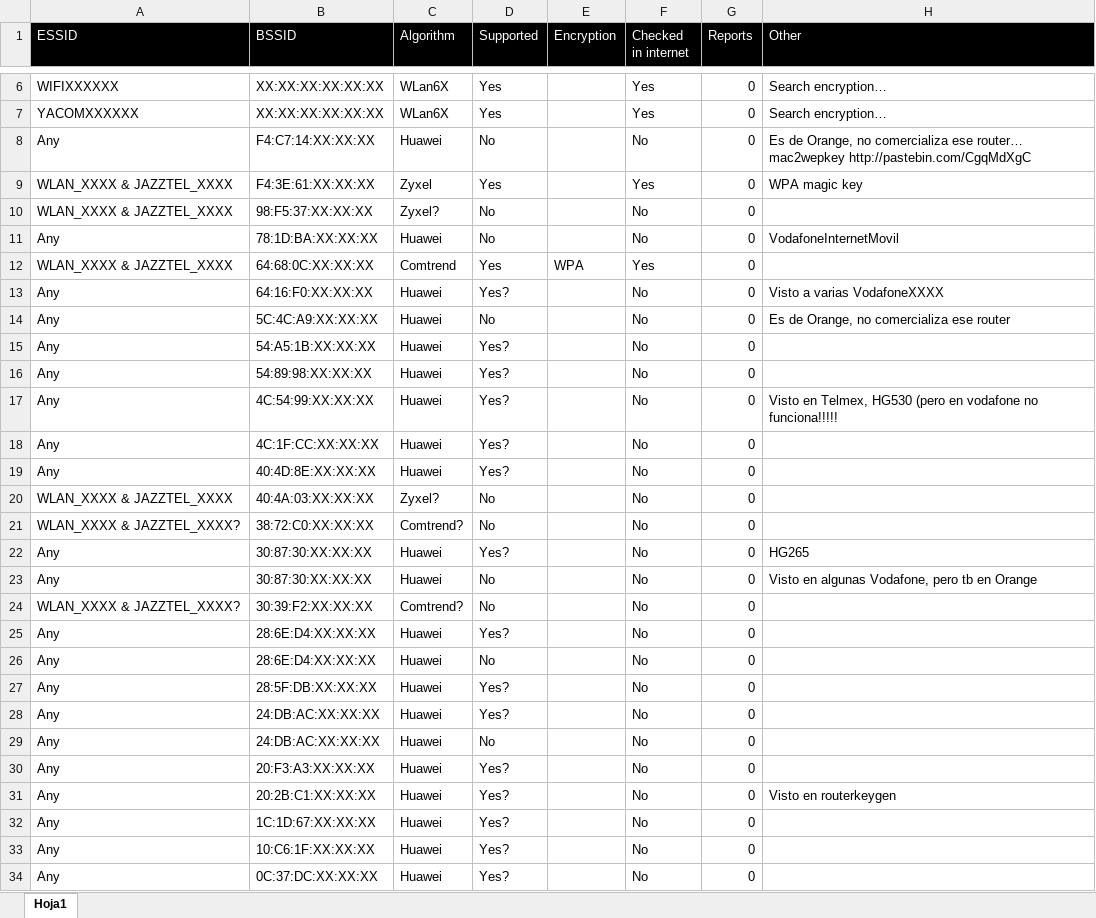
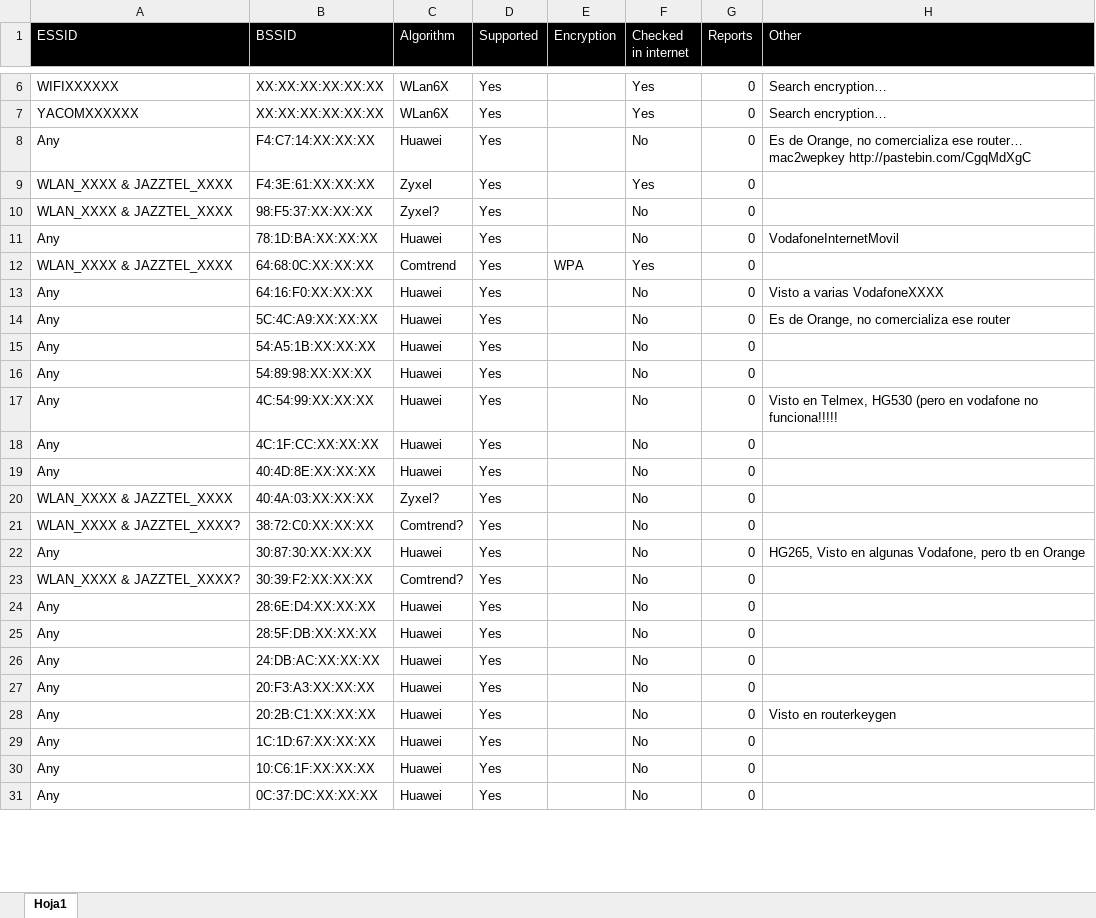
Before and after one commit to nandovelazquez/pulWifi, an Excel workbook: Supported networks.xlsx, sheet Hoja1, drawn as a sheet; only a part is shown, gaps mark what is left out; values as stored, in another font and other column widths than the file's, no borders; removed rows and columns are numbered as before the commit, all else as after; the diff covers the shown part only; the diff names each change by its address in the sheet, - before the commit and + after, or states it on an @@ line.

Commit message:
Add all the bssids even unchecked ones for focusing on the interface for the next release.

```diff
--- a/Supported networks.xlsx (sheet Hoja1)
+++ b/Supported networks.xlsx (sheet Hoja1)
-D8 (Supported): No
+D8 (Supported): Yes
-H9 (Other): WPA magic key
+H9 (Other): (empty)
-D10:D11 (Supported): No
+D10:D11 (Supported): Yes
-D13 (Supported): Yes?
+D13 (Supported): Yes
-D14 (Supported): No
+D14 (Supported): Yes
-D15:D19 (Supported): Yes?
+D15:D19 (Supported): Yes
-D20:D21 (Supported): No
+D20:D21 (Supported): Yes
-row 22: Any | 30:87:30:XX:XX:XX | Huawei | Yes? |  | No | 0 | HG265
-D22:D23 (Supported): No
+D22:D23 (Supported): Yes
-H22 (Other): Visto en…
+H22 (Other): HG265, Visto en…
-D24 (Supported): Yes?
+D24 (Supported): Yes
-row 26: Any | 28:6E:D4:XX:XX:XX | Huawei | No |  | No | 0
-D25:D26 (Supported): Yes?
+D25:D26 (Supported): Yes
-row 29: Any | 24:DB:AC:XX:XX:XX | Huawei | No |  | No | 0
-D27:D31 (Supported): Yes?
+D27:D31 (Supported): Yes
```
Also changed, not shown: 12 edited cells elsewhere in this sheet, 3 other files.
